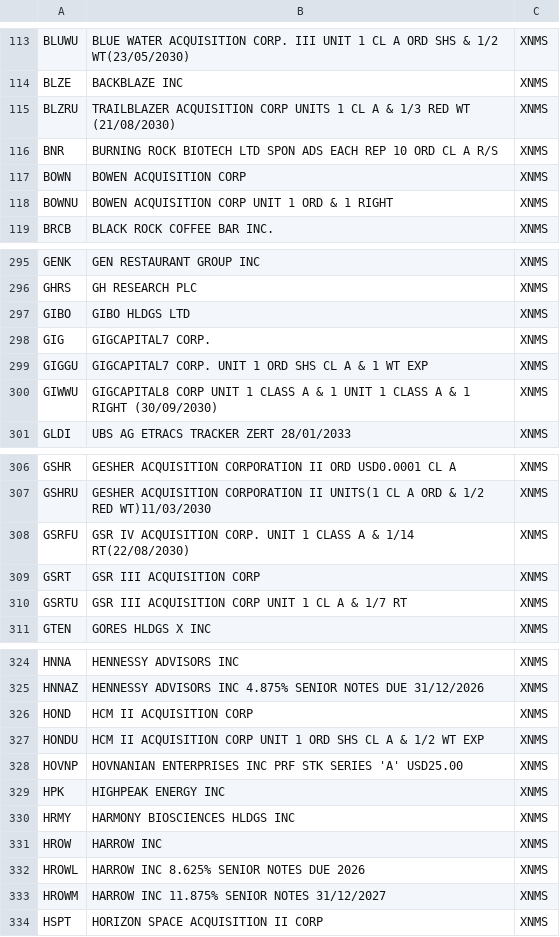
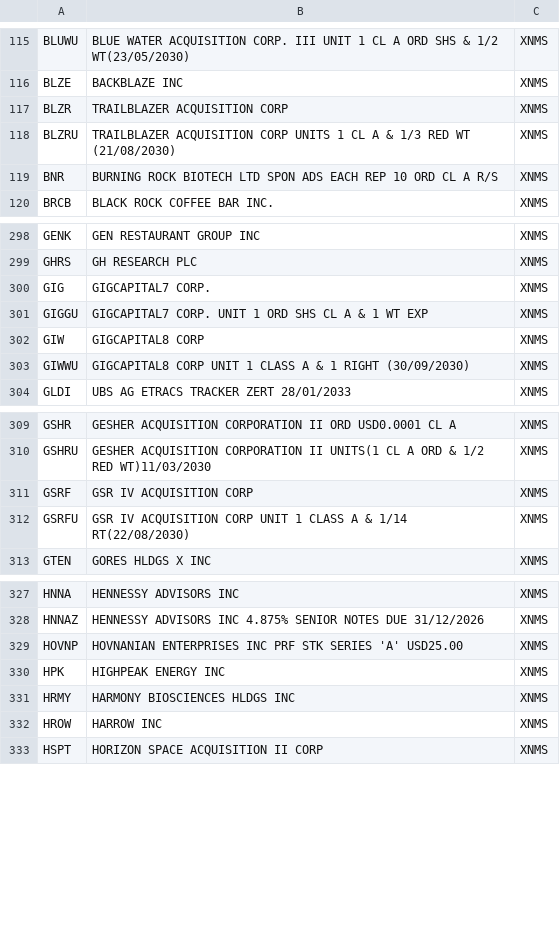
Before and after one commit to PatchQ/MFS, a CSV file: Data/XNMS.csv, drawn as a sheet; only a part is shown, gaps mark what is left out; the diff covers the shown part only.

```diff
--- a/Data/XNMS.csv
+++ b/Data/XNMS.csv
@@ -114,6 +116,5 @@ BLUWU,BLUE WATER ACQUISITION CORP. III UNIT 1 CL A ORD SHS & 1/2 WT(23/05/2030),
 BLZE,BACKBLAZE INC,XNMS
+BLZR,TRAILBLAZER ACQUISITION CORP,XNMS
 BLZRU,TRAILBLAZER ACQUISITION CORP UNITS 1 CL A & 1/3 RED WT (21/08/2030),XNMS
 BNR,BURNING ROCK BIOTECH LTD SPON ADS EACH REP 10 ORD CL A R/S,XNMS
-BOWN,BOWEN ACQUISITION CORP,XNMS
-BOWNU,BOWEN ACQUISITION CORP UNIT 1 ORD & 1 RIGHT,XNMS
 BRCB,BLACK ROCK COFFEE BAR INC.,XNMS
@@ -296,6 +299,6 @@ GENK,GEN RESTAURANT GROUP INC,XNMS
 GHRS,GH RESEARCH PLC,XNMS
-GIBO,GIBO HLDGS LTD,XNMS
 GIG,GIGCAPITAL7 CORP.,XNMS
 GIGGU,GIGCAPITAL7 CORP. UNIT 1 ORD SHS CL A & 1 WT EXP,XNMS
-GIWWU,GIGCAPITAL8 CORP UNIT 1 CLASS A & 1 UNIT 1 CLASS A & 1 RIGHT (30/09/2030),XNMS
+GIW,GIGCAPITAL8 CORP,XNMS
+GIWWU,GIGCAPITAL8 CORP UNIT 1 CLASS A & 1 RIGHT (30/09/2030),XNMS
 GLDI,UBS AG ETRACS TRACKER ZERT 28/01/2033,XNMS
@@ -307,5 +310,4 @@ GSHR,GESHER ACQUISITION CORPORATION II ORD USD0.0001 CL A,XNMS
 GSHRU,GESHER ACQUISITION CORPORATION II UNITS(1 CL A ORD & 1/2 RED WT)11/03/2030,XNMS
-GSRFU,GSR IV ACQUISITION CORP. UNIT 1 CLASS A & 1/14 RT(22/08/2030),XNMS
-GSRT,GSR III ACQUISITION CORP,XNMS
-GSRTU,GSR III ACQUISITION CORP UNIT 1 CL A & 1/7 RT,XNMS
+GSRF,GSR IV ACQUISITION CORP,XNMS
+GSRFU,GSR IV ACQUISITION CORP UNIT 1 CLASS A & 1/14 RT(22/08/2030),XNMS
 GTEN,GORES HLDGS X INC,XNMS
@@ -325,4 +328,2 @@ HNNA,HENNESSY ADVISORS INC,XNMS
 HNNAZ,HENNESSY ADVISORS INC 4.875% SENIOR NOTES DUE 31/12/2026,XNMS
-HOND,HCM II ACQUISITION CORP,XNMS
-HONDU,HCM II ACQUISITION CORP UNIT 1 ORD SHS CL A & 1/2 WT EXP,XNMS
 HOVNP,HOVNANIAN ENTERPRISES INC PRF STK SERIES 'A' USD25.00,XNMS
@@ -331,4 +332,2 @@ HRMY,HARMONY BIOSCIENCES HLDGS INC,XNMS
 HROW,HARROW INC,XNMS
-HROWL,HARROW INC 8.625% SENIOR NOTES DUE 2026,XNMS
-HROWM,HARROW INC 11.875% SENIOR NOTES 31/12/2027,XNMS
 HSPT,HORIZON SPACE ACQUISITION II CORP,XNMS
```
Also changed, not shown: 32 added rows, 19 removed rows and 8 edited cells elsewhere in this file, Data/S_BOSS2~BOSSB~BOSSTP1~BOSSTP2~BOSSCL1~BOSSCL2_20251112.csv, Data/XASE.csv, 32 other files.
